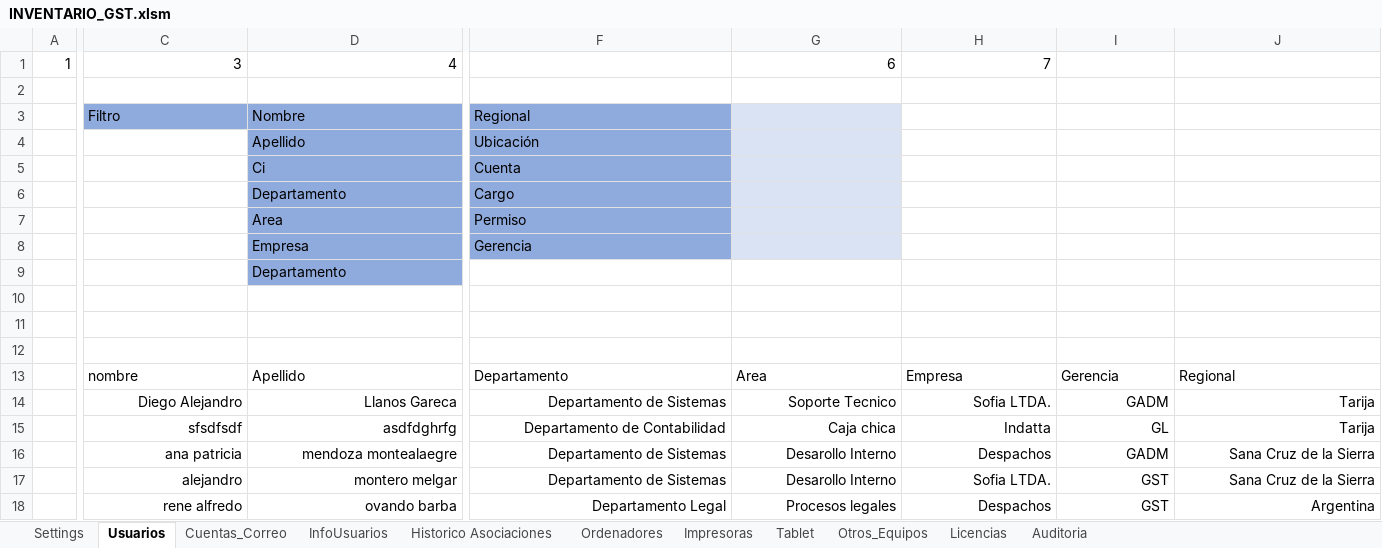
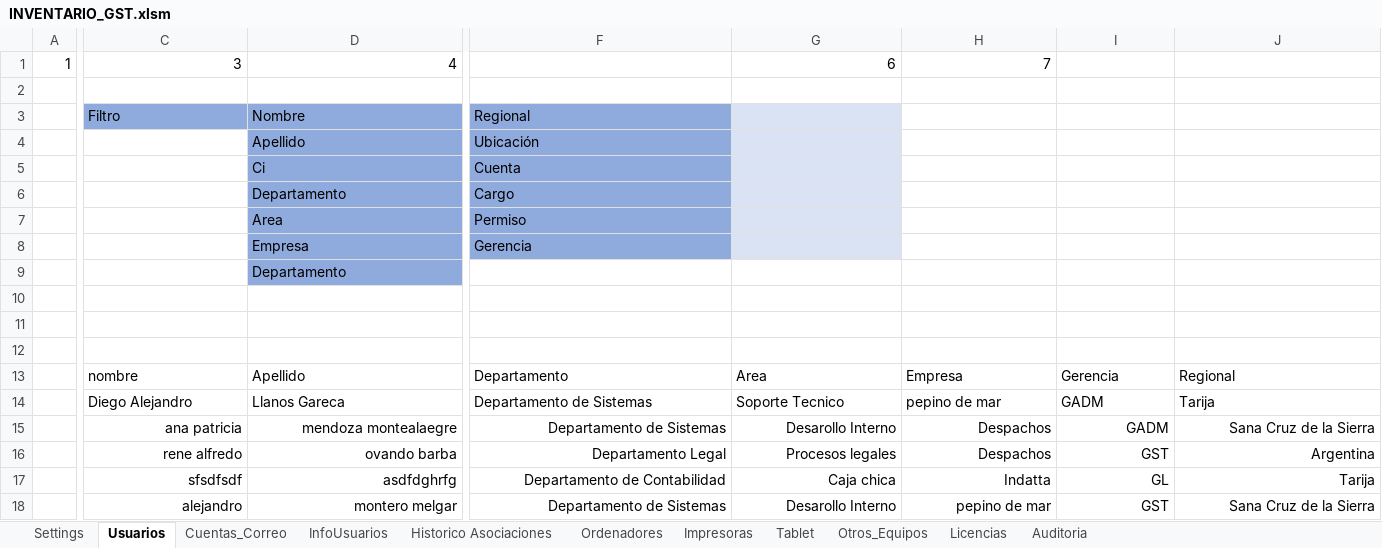
Before and after one commit to llanos1205/Sofia_Inv, an Excel workbook: INVENTARIO_GST.xlsm, sheet Usuarios, drawn as a sheet; only a part is shown, gaps mark what is left out; values as stored, in another font and other column widths than the file's, no borders; charts and pictures and table styles not drawn; addresses are those after the commit; the diff covers the shown part only; the diff names each change by its address in the sheet, - before the commit and + after, or states it on an @@ line.

```diff
--- a/INVENTARIO_GST.xlsm (sheet Usuarios)
+++ b/INVENTARIO_GST.xlsm (sheet Usuarios)
-C14:D14 alignment: right
+C14:D14 alignment: left
-F14:J14 alignment: right
+F14:J14 alignment: left
-H14: Sofia LTDA.
+H14: pepino de mar
@@ row 16 moved to row 15: 2 @@
@@ row 18 moved to row 16: 3 @@
-H18: Sofia LTDA.
+H18: pepino de mar
```
Also changed, not shown: cell formats elsewhere in this sheet, sheet Cuentas_Correo, sheet Tablet, sheet Otros_Equipos, sheet Licencias, sheet InfoUsuarios, charts or pictures, 8 other files.
